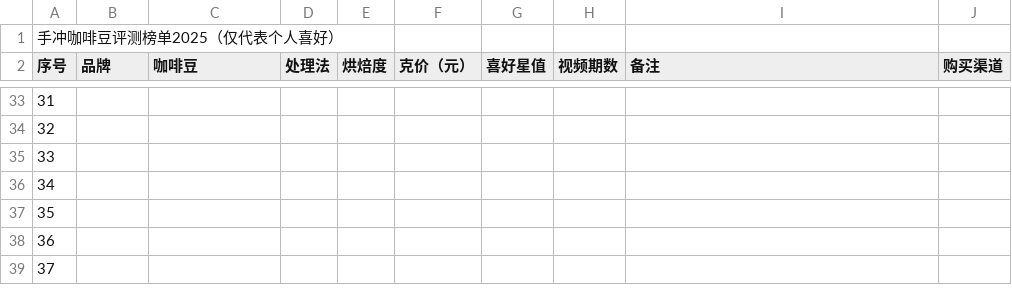
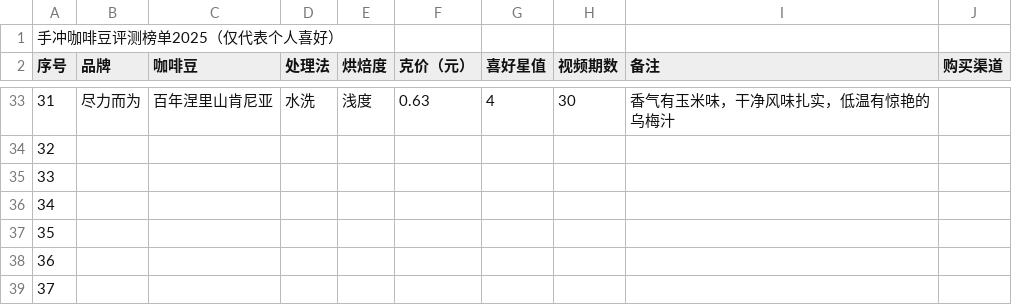
Before and after one commit to chuthree/brew-guide, a CSV file: public/data/filter-beans.csv, drawn as a sheet; only a part is shown, gaps mark what is left out; the diff covers the shown part only.

```diff
--- a/public/data/filter-beans.csv
+++ b/public/data/filter-beans.csv
@@ -33,2 +33,2 @@
-31,,,,,,,,,
+31,尽力而为,百年涅里山肯尼亚,水洗,浅度,0.63,4,30,香气有玉米味，干净风味扎实，低温有惊艳的乌梅汁,
 32,,,,,,,,,
```
Also changed, not shown: 32 edited cells elsewhere in this file, public/data/espresso-beans.csv, 3 other files.
